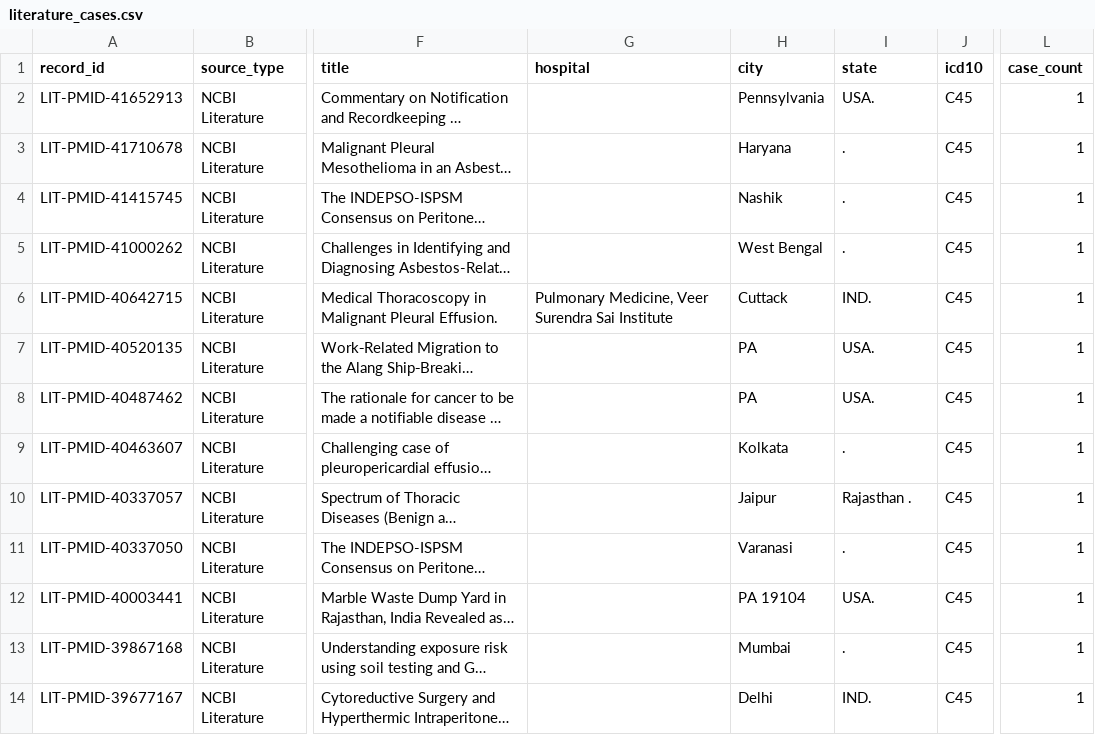
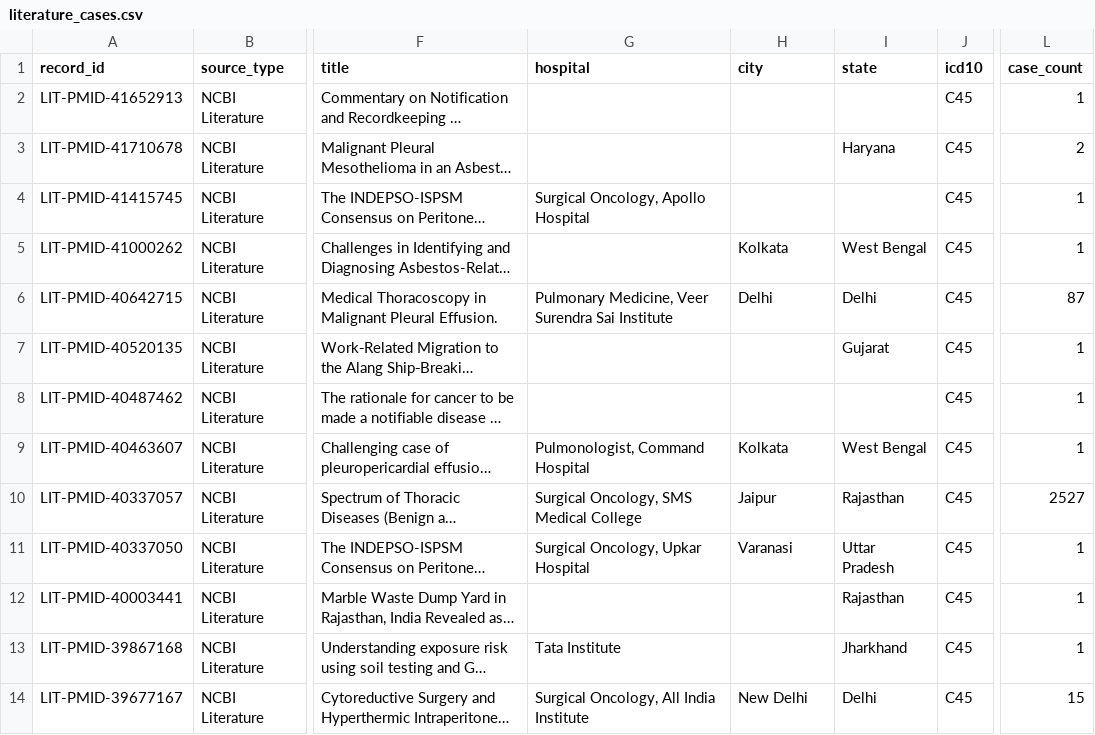
Before and after one commit to thebuilt/MesoIndia, a CSV file: data/literature_cases.csv, drawn as a sheet; only a part is shown, gaps mark what is left out; long unchanged cells end in …; the diff covers the shown part only; the diff names each change by its address in the sheet, - before the commit and + after, or states it on an @@ line.

```diff
--- a/data/literature_cases.csv
+++ b/data/literature_cases.csv
-H2 (city): Pennsylvania
+H2 (city): (empty)
-I2 (state): USA.
+I2 (state): (empty)
-H3 (city): Haryana
+H3 (city): (empty)
-I3 (state): .
+I3 (state): Haryana
-L3 (case_count): 1
+L3 (case_count): 2
-G4 (hospital): (empty)
+G4 (hospital): Surgical Oncology, Apollo Hospital
-H4 (city): Nashik
+H4 (city): (empty)
-I4 (state): .
+I4 (state): (empty)
-H5 (city): West Bengal
+H5 (city): Kolkata
-I5 (state): .
+I5 (state): West Bengal
-H6 (city): Cuttack
+H6 (city): Delhi
-I6 (state): IND.
+I6 (state): Delhi
-L6 (case_count): 1
+L6 (case_count): 87
-H7:H8 (city): PA
+H7:H8 (city): (empty)
-I7 (state): USA.
+I7 (state): Gujarat
-I8 (state): USA.
+I8 (state): (empty)
-G9 (hospital): (empty)
+G9 (hospital): Pulmonologist, Command Hospital
-I9 (state): .
+I9 (state): West Bengal
-G10 (hospital): (empty)
+G10 (hospital): Surgical Oncology, SMS Medical College
-I10 (state): Rajasthan .
+I10 (state): Rajasthan
-L10 (case_count): 1
+L10 (case_count): 2527
-G11 (hospital): (empty)
+G11 (hospital): Surgical Oncology, Upkar Hospital
-I11 (state): .
+I11 (state): Uttar Pradesh
-H12 (city): PA 19104
+H12 (city): (empty)
-I12 (state): USA.
+I12 (state): Rajasthan
-G13 (hospital): (empty)
+G13 (hospital): Tata Institute
-H13 (city): Mumbai
+H13 (city): (empty)
-I13 (state): .
+I13 (state): Jharkhand
-G14 (hospital): (empty)
+G14 (hospital): Surgical Oncology, All India Institute
-H14 (city): Delhi
+H14 (city): New Delhi
-I14 (state): IND.
+I14 (state): Delhi
-L14 (case_count): 1
+L14 (case_count): 15
```
Also changed, not shown: 1 removed row and 102 edited cells elsewhere in this file, 5 other files.
